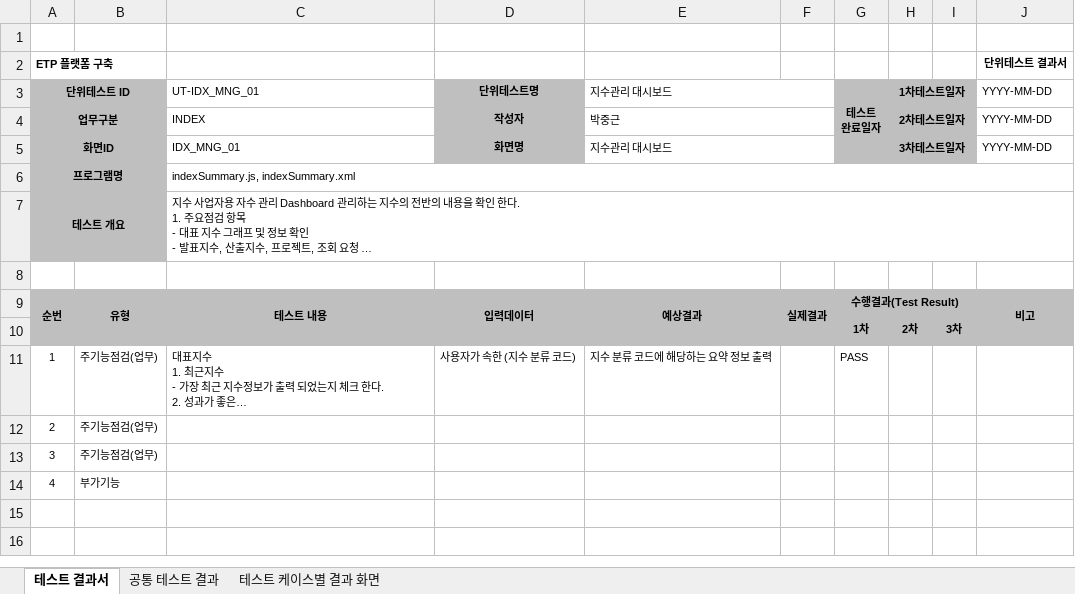
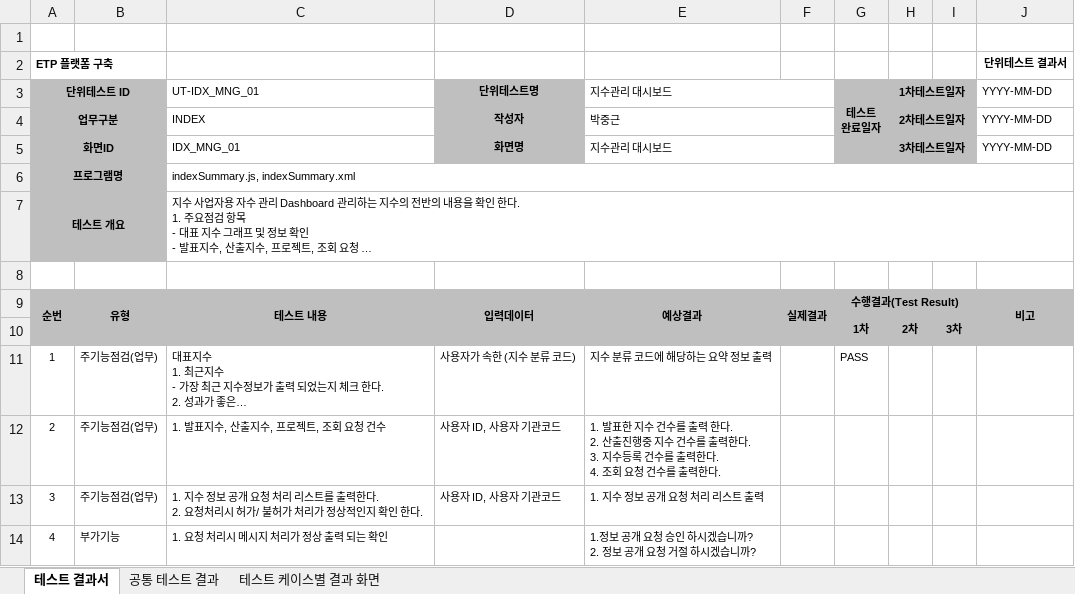
Before and after one commit to daeguk/kc_etp, an Excel workbook: etc/doc/단위테스트결과서/단위테스트결과서(UT-IDX-MNG-01).xlsx, sheet 테스트 결과서, drawn as a sheet; long unchanged cells end in …; values as stored, in another font and other column widths than the file's, no borders; ↵ is a line break in a cell; the diff names each change by its address in the sheet, - before the commit and + after, or states it on an @@ line.

```diff
--- a/etc/doc/단위테스트결과서/단위테스트결과서(UT-IDX-MNG-01).xlsx (sheet 테스트 결과서)
+++ b/etc/doc/단위테스트결과서/단위테스트결과서(UT-IDX-MNG-01).xlsx (sheet 테스트 결과서)
-C12: (empty)
+C12: 1. 발표지수, 산출지수, 프로젝트, 조회 요청 건수
-D12:D13: (empty)
+D12:D13: 사용자 ID, 사용자 기관코드
-E12: (empty)
+E12: 1. 발표한 지수 건수를 출력 한다. ↵ 2. 산출진행중 지수 건수를 출력한다. ↵ 3. 지수등록 건수를 출력한다. ↵ 4. 조회 요청 건수를 출력한다.
-C13: (empty)
+C13: 1. 지수 정보 공개 요청 처리 리스트를 출력한다. ↵ 2. 요청처리시 허가/ 불허가 처리가 정상적인지 확인 한다.
-E13: (empty)
+E13: 1. 지수 정보 공개 요청 처리 리스트 출력
-C14: (empty)
+C14: 1. 요청 처리시 메시지 처리가 정상 출력 되는 확인
-E14: (empty)
+E14: 1.정보 공개 요청 승인 하시겠습니까? ↵ 2. 정보 공개 요청 거절 하시겠습니까?
```
Also changed, not shown: sheet 테스트 케이스별 결과 화면, charts or pictures, 1 other file.
